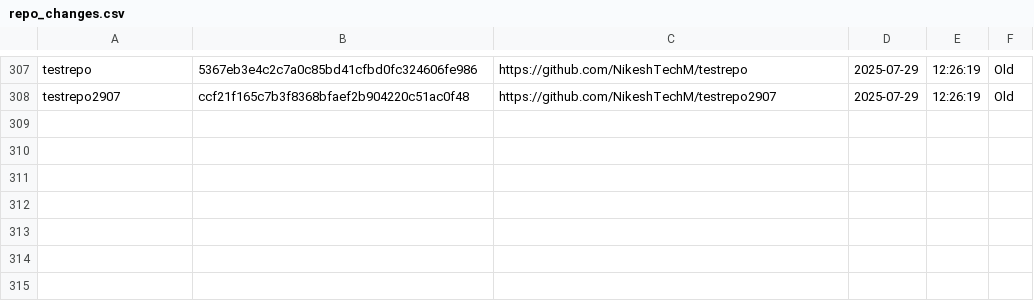
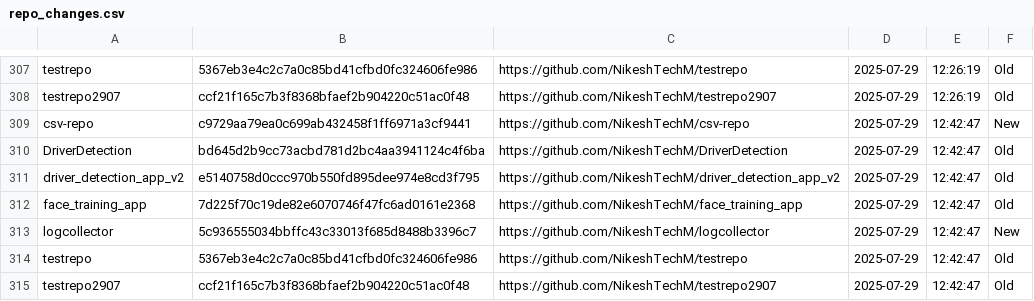
Before and after one commit to NikeshTechM/csv-repo, a CSV file: repo_changes.csv, drawn as a sheet; only a part is shown, gaps mark what is left out; the diff names each change by its address in the sheet, - before the commit and + after, or states it on an @@ line.

Commit message:
Repo status update on 2025-07-29

```diff
--- a/repo_changes.csv
+++ b/repo_changes.csv
+row 309: csv-repo | c9729aa79ea0c699ab432458f1ff6971a3cf9441 | https://github.com/NikeshTechM/csv-repo | 2025-07-29 | 12:42:47 | New
+row 310: DriverDetection | bd645d2b9cc73acbd781d2bc4aa3941124c4f6ba | https://github.com/NikeshTechM/DriverDetection | 2025-07-29 | 12:42:47 | Old
+row 311: driver_detection_app_v2 | e5140758d0ccc970b550fd895dee974e8cd3f795 | https://github.com/NikeshTechM/driver_detection_app_v2 | 2025-07-29 | 12:42:47 | Old
+row 312: face_training_app | 7d225f70c19de82e6070746f47fc6ad0161e2368 | https://github.com/NikeshTechM/face_training_app | 2025-07-29 | 12:42:47 | Old
+row 313: logcollector | 5c936555034bbffc43c33013f685d8488b3396c7 | https://github.com/NikeshTechM/logcollector | 2025-07-29 | 12:42:47 | New
+row 314: testrepo | 5367eb3e4c2c7a0c85bd41cfbd0fc324606fe986 | https://github.com/NikeshTechM/testrepo | 2025-07-29 | 12:42:47 | Old
+row 315: testrepo2907 | ccf21f165c7b3f8368bfaef2b904220c51ac0f48 | https://github.com/NikeshTechM/testrepo2907 | 2025-07-29 | 12:42:47 | Old
```
